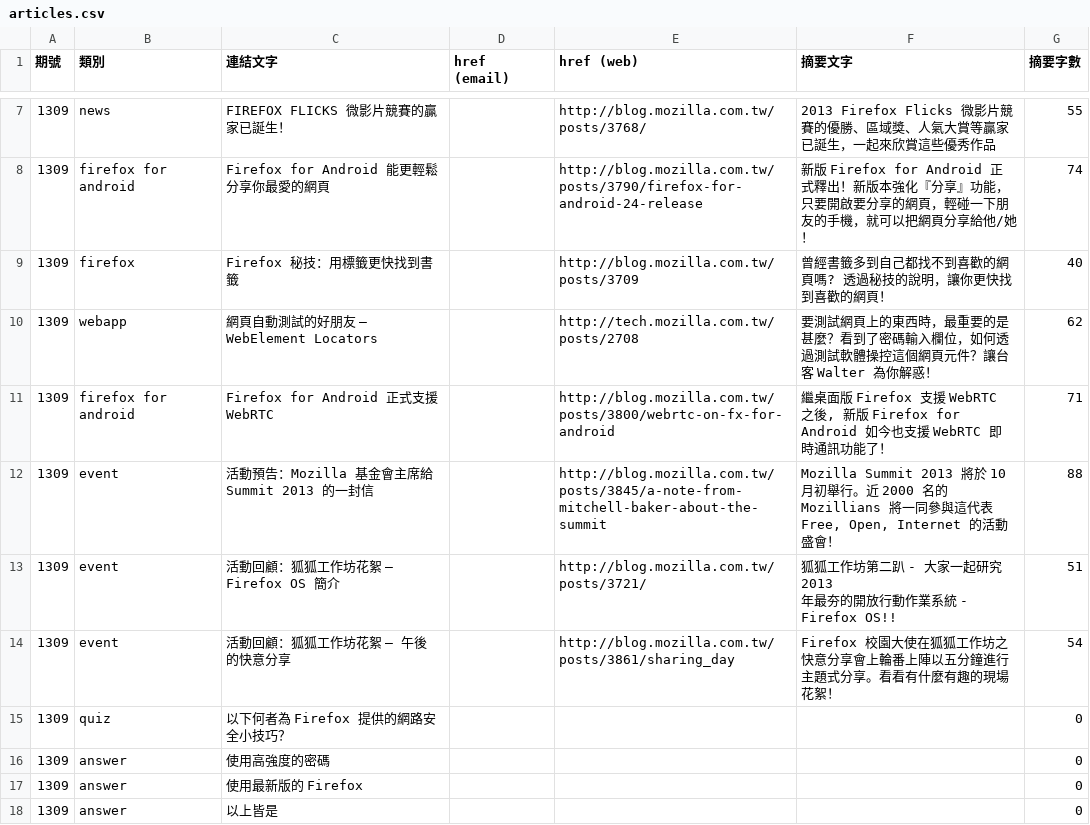
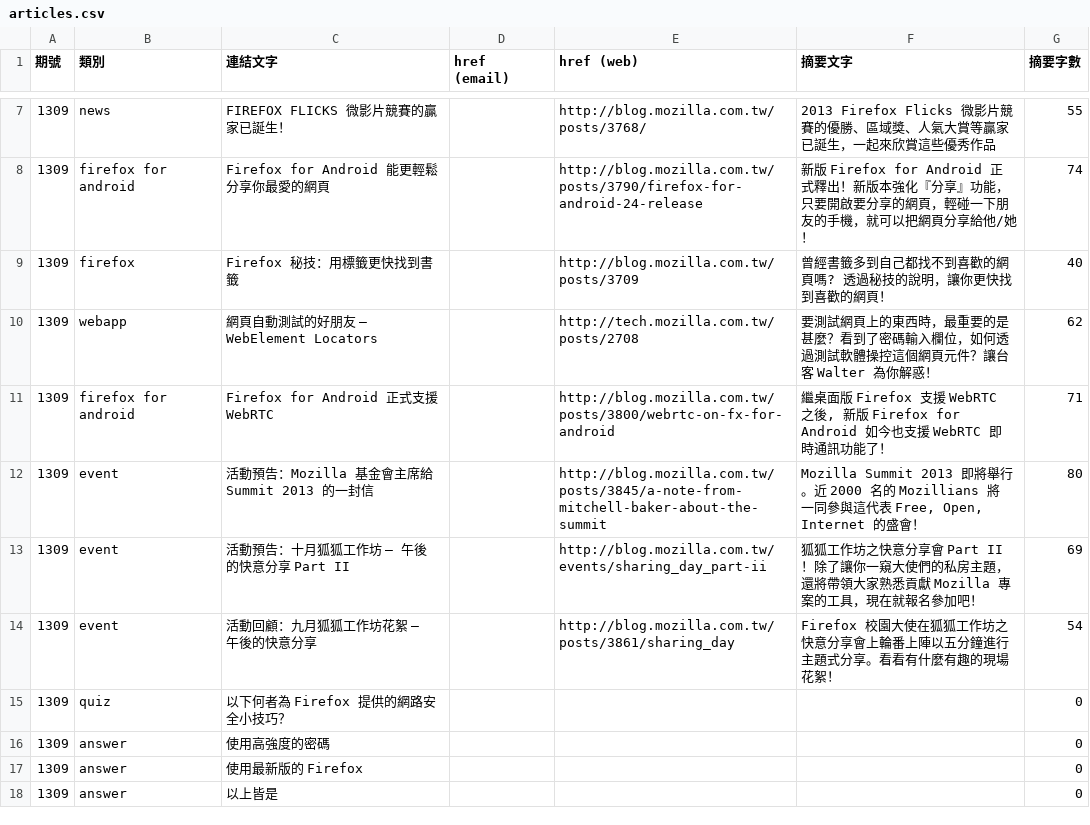
Before and after one commit to elin-moco/bedrock, a CSV file: bedrock/newsletter/templates/newsletter/2013-09/articles.csv, drawn as a sheet; only a part is shown, gaps mark what is left out; removed rows and columns are numbered as before the commit, all else as after; ↵ is a line break in a cell; the diff names each change by its address in the sheet, - before the commit and + after, or states it on an @@ line.

Commit message:
Updated newsletter.

```diff
--- a/bedrock/newsletter/templates/newsletter/2013-09/articles.csv
+++ b/bedrock/newsletter/templates/newsletter/2013-09/articles.csv
-F12 (摘要文字): Mozilla Summit 2013 將於 10 月初舉行。近 2000 名的 Mozillians 將一同參與這代表 Free, Open, Internet 的活動盛會！
+F12 (摘要文字): Mozilla Summit 2013 即將舉行。近 2000 名的 Mozillians 將一同參與這代表 Free, Open, Internet 的盛會！
-G12 (摘要字數): 88
+G12 (摘要字數): 80
-row 13: 1309 | event | 活動回顧：狐狐工作坊花絮 – Firefox OS 簡介 |  | http://blog.mozilla.com.tw/posts/3721/ | 狐狐工作坊第二趴 - 大家一起研究 2013 ↵ 年最夯的開放行動作業系統 - Firefox OS!! | 51
+row 13: 1309 | event | 活動預告：十月狐狐工作坊 – 午後的快意分享 Part II |  | http://blog.mozilla.com.tw/events/sharing_day_part-ii | 狐狐工作坊之快意分享會 Part II！除了讓你一窺大使們的私房主題，還將帶領大家熟悉貢獻 Mozilla 專案的工具，現在就報名參加吧！ | 69
-C14 (連結文字): 活動回顧：狐狐工作坊花絮 – 午後的快意分享
+C14 (連結文字): 活動回顧：九月狐狐工作坊花絮 – 午後的快意分享
```
Also changed, not shown: 2 other files.
